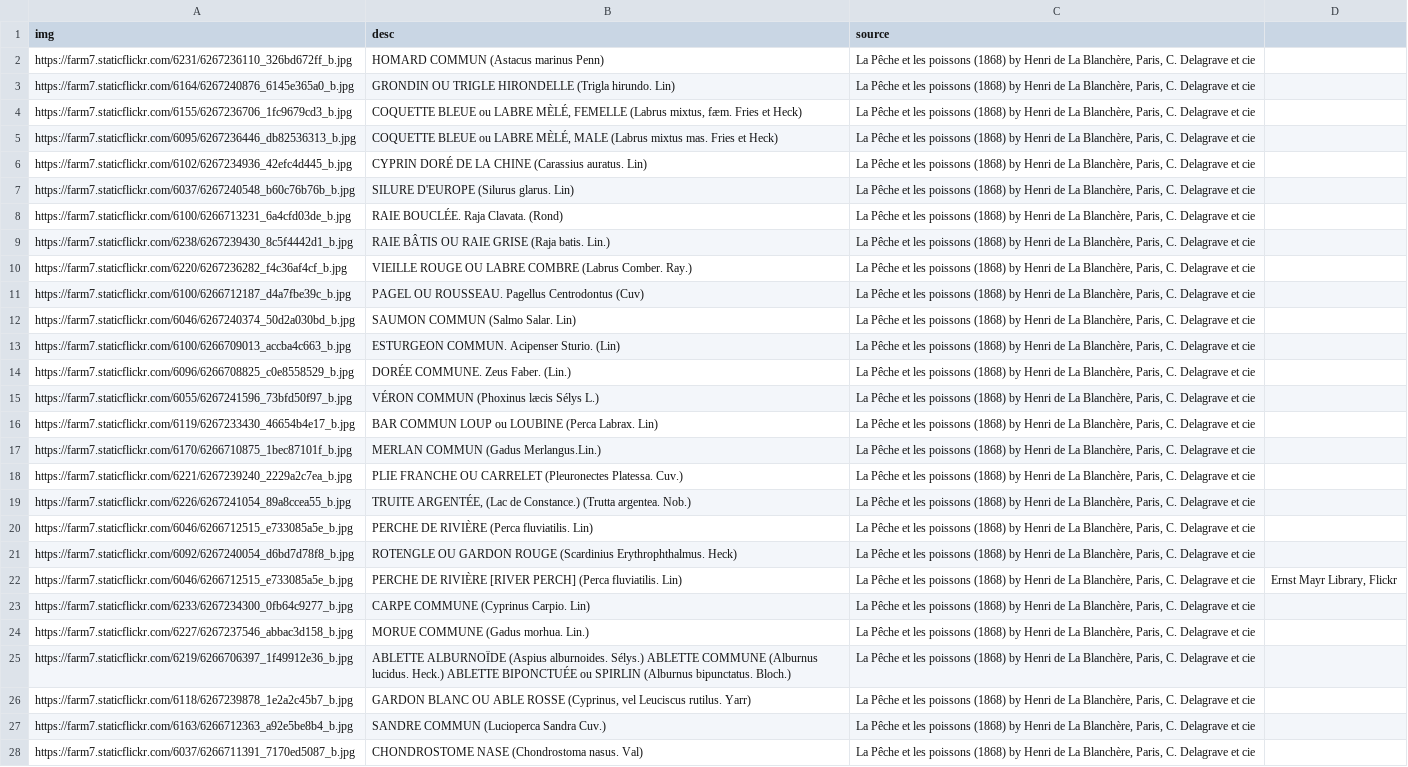
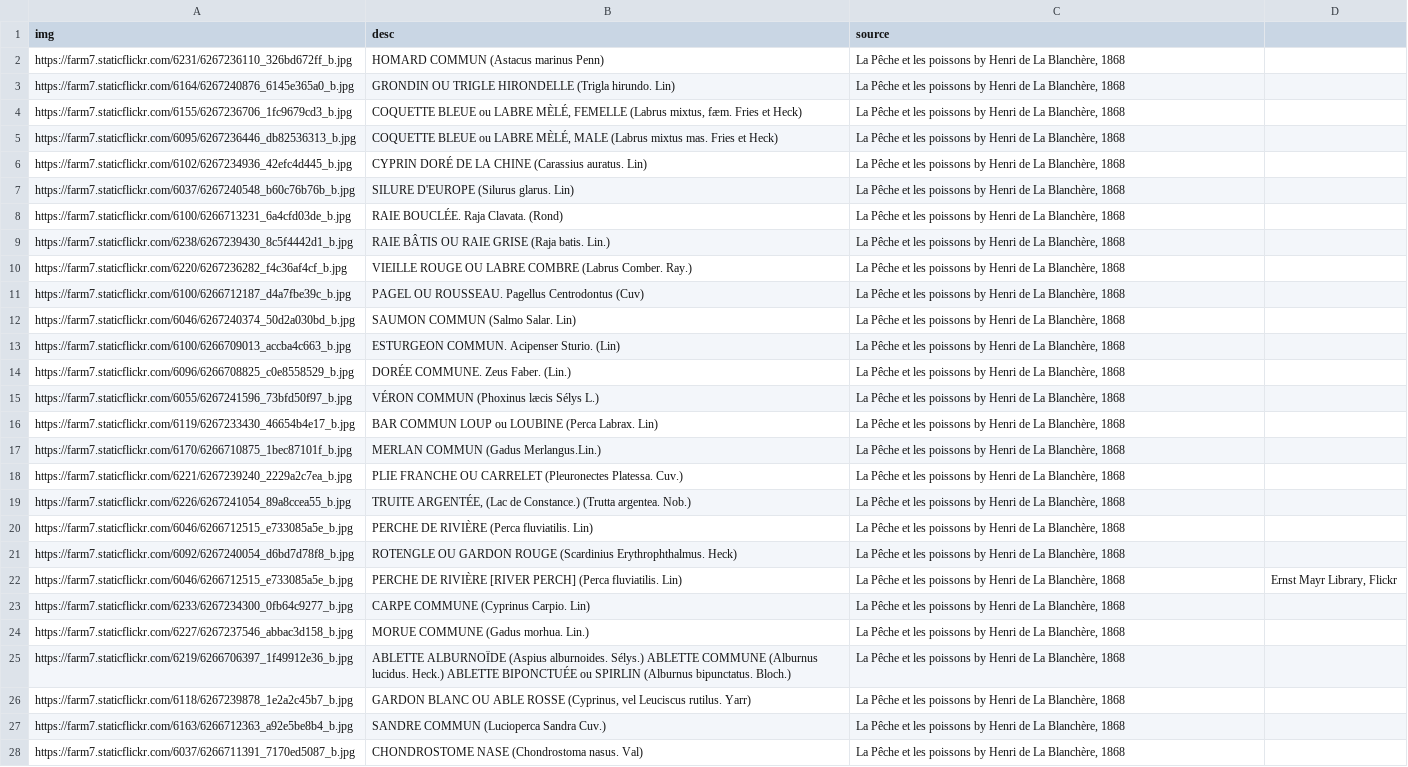
Before and after one commit to stevenrossi/fishpoasting, a CSV file: urls/blanchereDF.csv, drawn as a sheet; only a part is shown; the diff covers the shown part only; the diff names each change by its address in the sheet, - before the commit and + after, or states it on an @@ line.

```diff
--- a/urls/blanchereDF.csv
+++ b/urls/blanchereDF.csv
-C2:C28 (source): …les poissons (1868) by Henri de La Blanchère, Paris, C. Delagrave et cie
+C2:C28 (source): …les poissons by Henri de La Blanchère, 1868
```
Also changed, not shown: 18 edited cells elsewhere in this file, 3 other files.
